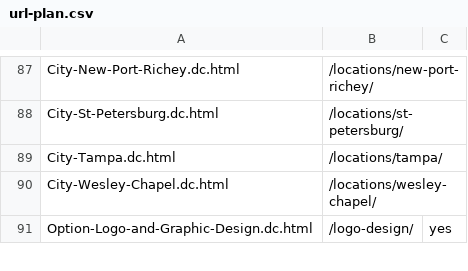
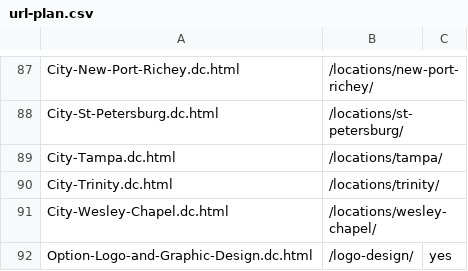
Before and after one commit to Radomski13/FlyVisuals-Redesign, a CSV file: launch/url-plan.csv, drawn as a sheet; only a part is shown, gaps mark what is left out; the diff names each change by its address in the sheet, - before the commit and + after, or states it on an @@ line.

```diff
--- a/launch/url-plan.csv
+++ b/launch/url-plan.csv
+row 90: City-Trinity.dc.html | /locations/trinity/
```
Also changed, not shown: 4 other files.
